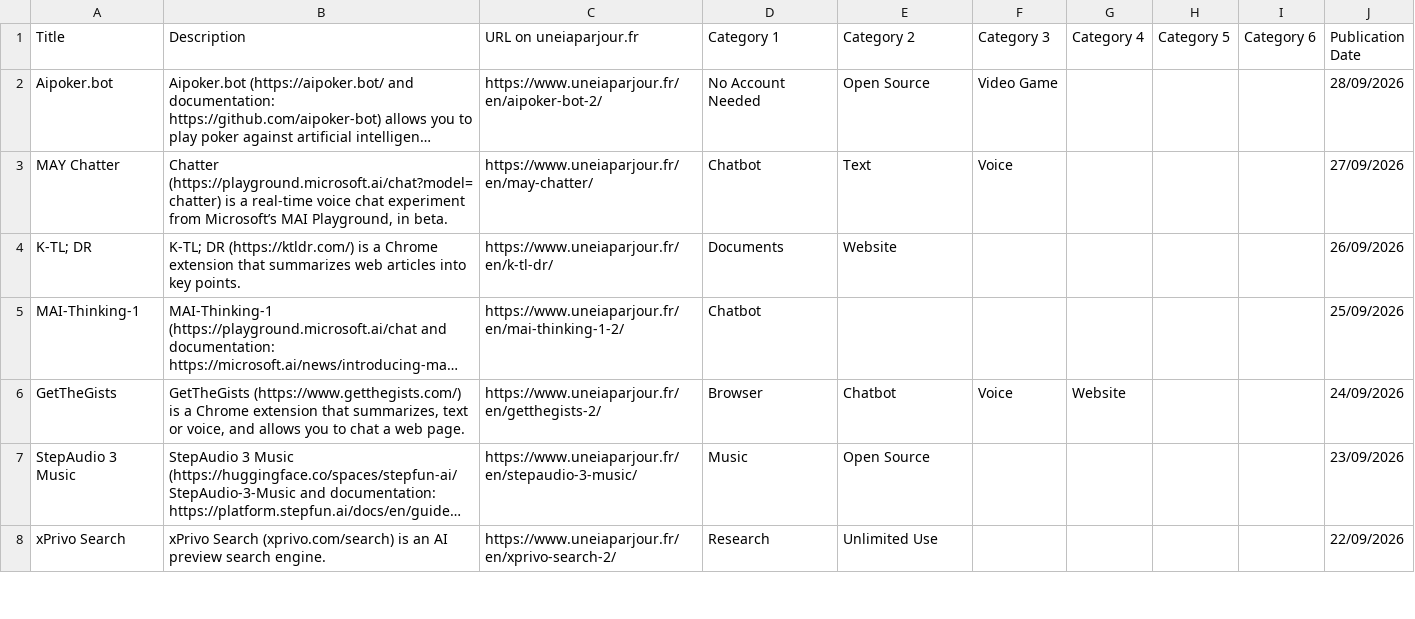
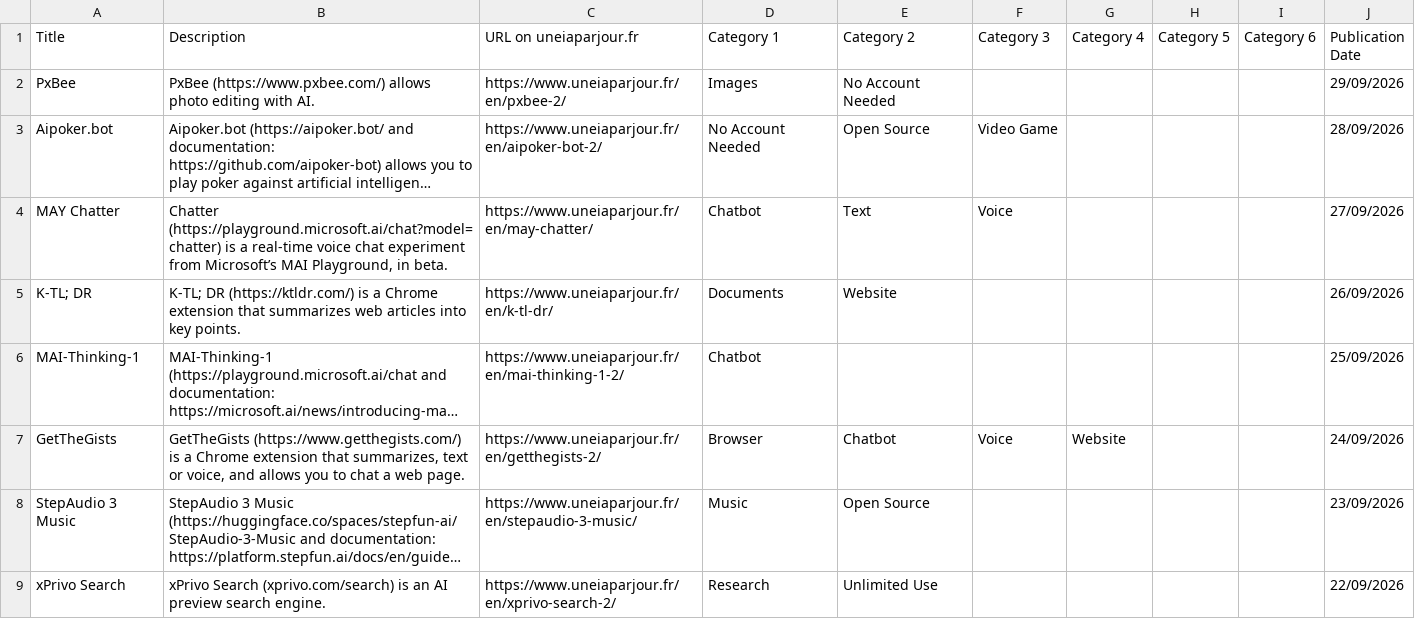
Before and after one commit to uneIAparjour/base-en, a CSV file: base-uneiaparjour-en.csv, drawn as a sheet; only a part is shown; long unchanged cells end in …; the diff names each change by its address in the sheet, - before the commit and + after, or states it on an @@ line.

```diff
--- a/base-uneiaparjour-en.csv
+++ b/base-uneiaparjour-en.csv
+row 2: PxBee | PxBee (https://www.pxbee.com/) allows photo editing with AI. | https://www.uneiaparjour.fr/en/pxbee-2/ | Images | No Account Needed |  |  |  |  | 29/09/2026
```
Also changed, not shown: 4 other files.
